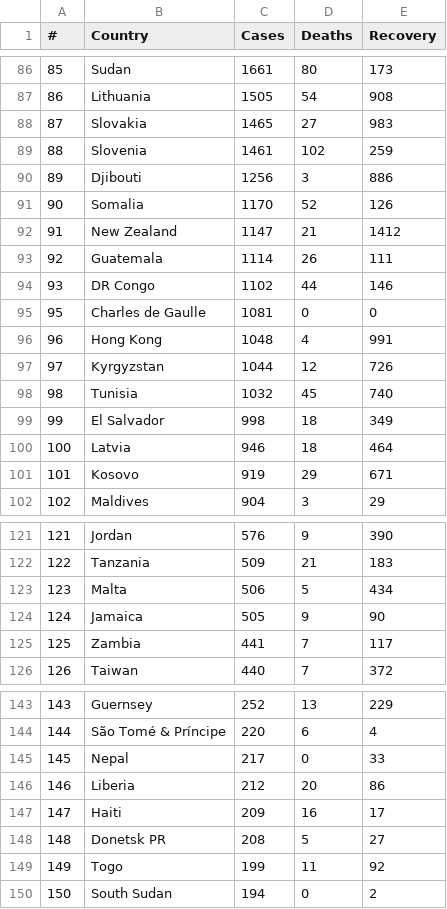
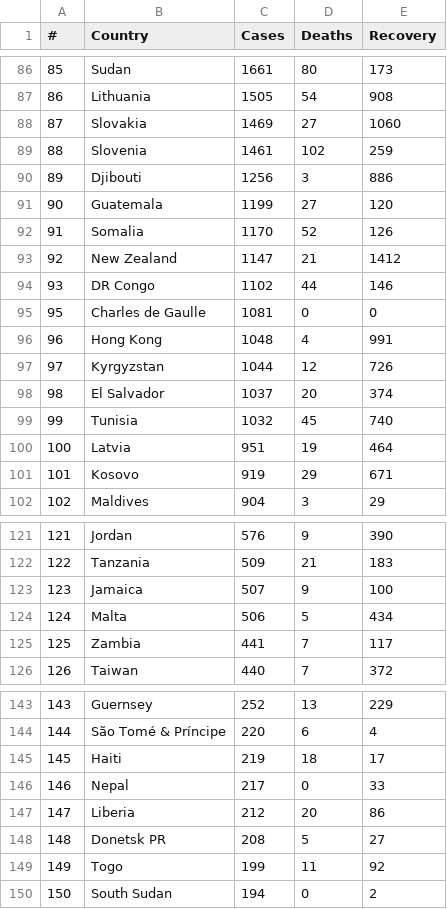
Before and after one commit to meghpatel/table-bot, a CSV file: data/wikitable.csv, drawn as a sheet; only a part is shown, gaps mark what is left out; removed rows and columns are numbered as before the commit, all else as after; the diff covers the shown part only; the diff names each change by its address in the sheet, - before the commit and + after, or states it on an @@ line.

```diff
--- a/data/wikitable.csv
+++ b/data/wikitable.csv
-C88 (Cases): 1465
+C88 (Cases): 1469
-E88 (Recovery): 983
+E88 (Recovery): 1060
+row 91: 90 | Guatemala | 1199 | 27 | 120
-A92 (#): 90
+A92 (#): 91
-A93 (#): 91
+A93 (#): 92
-row 93: 92 | Guatemala | 1114 | 26 | 111
-B98 (Country): Tunisia
+B98 (Country): El Salvador
-C98 (Cases): 1032
+C98 (Cases): 1037
-D98 (Deaths): 45
+D98 (Deaths): 20
-E98 (Recovery): 740
+E98 (Recovery): 374
-B99 (Country): El Salvador
+B99 (Country): Tunisia
-C99 (Cases): 998
+C99 (Cases): 1032
-D99 (Deaths): 18
+D99 (Deaths): 45
-E99 (Recovery): 349
+E99 (Recovery): 740
-C100 (Cases): 946
+C100 (Cases): 951
-D100 (Deaths): 18
+D100 (Deaths): 19
-B123 (Country): Malta
+B123 (Country): Jamaica
-C123 (Cases): 506
+C123 (Cases): 507
-D123 (Deaths): 5
+D123 (Deaths): 9
-E123 (Recovery): 434
+E123 (Recovery): 100
-B124 (Country): Jamaica
+B124 (Country): Malta
-C124 (Cases): 505
+C124 (Cases): 506
-D124 (Deaths): 9
+D124 (Deaths): 5
-E124 (Recovery): 90
+E124 (Recovery): 434
+row 145: 145 | Haiti | 219 | 18 | 17
-A146 (#): 145
+A146 (#): 146
-A147 (#): 146
+A147 (#): 147
-row 147: 147 | Haiti | 209 | 16 | 17
```
Also changed, not shown: 31 edited cells elsewhere in this file, 4 other files.
